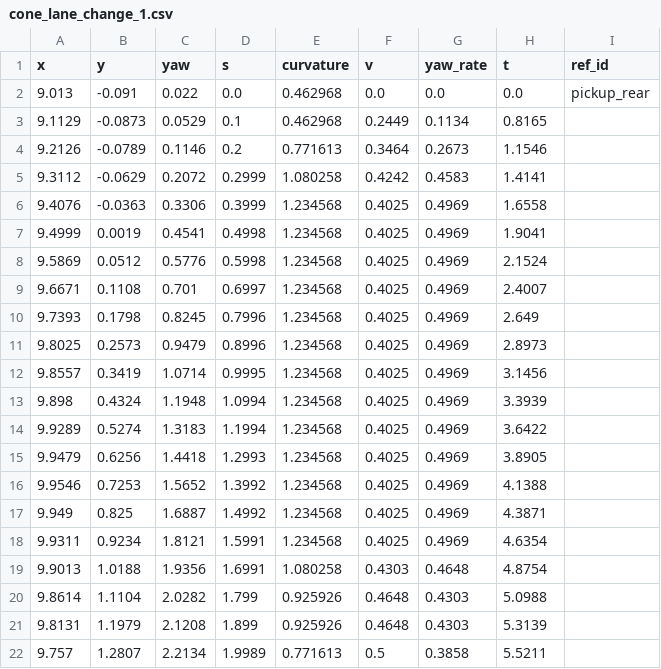
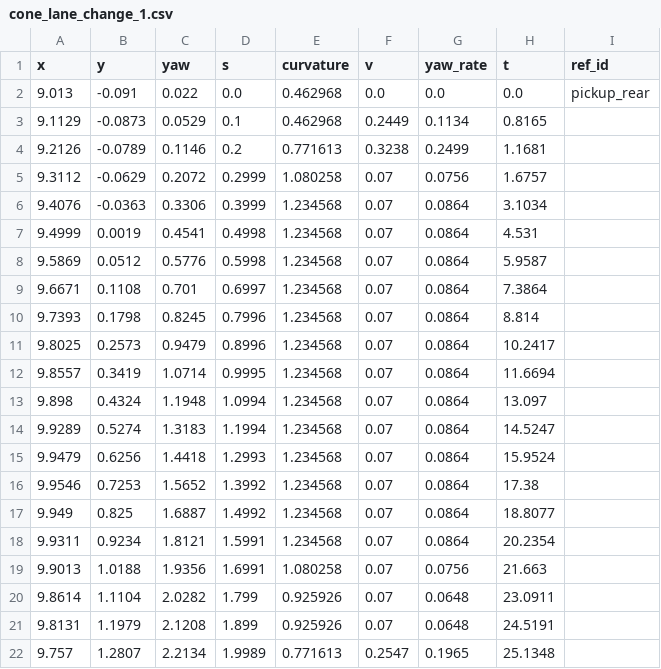
Before and after one commit to Gra1nRain/express-delivery-robot, a CSV file: docs/evidence/day4/csv/cone_lane_change_1.csv, drawn as a sheet; only a part is shown; the diff covers the shown part only.

```diff
--- a/docs/evidence/day4/csv/cone_lane_change_1.csv
+++ b/docs/evidence/day4/csv/cone_lane_change_1.csv
@@ -3,20 +3,20 @@ x,y,yaw,s,curvature,v,yaw_rate,t,ref_id
 9.1129,-0.0873,0.0529,0.1,0.462968,0.2449,0.1134,0.8165,
-9.2126,-0.0789,0.1146,0.2,0.771613,0.3464,0.2673,1.1546,
-9.3112,-0.0629,0.2072,0.2999,1.080258,0.4242,0.4583,1.4141,
-9.4076,-0.0363,0.3306,0.3999,1.234568,0.4025,0.4969,1.6558,
-9.4999,0.0019,0.4541,0.4998,1.234568,0.4025,0.4969,1.9041,
-9.5869,0.0512,0.5776,0.5998,1.234568,0.4025,0.4969,2.1524,
-9.6671,0.1108,0.701,0.6997,1.234568,0.4025,0.4969,2.4007,
-9.7393,0.1798,0.8245,0.7996,1.234568,0.4025,0.4969,2.649,
-9.8025,0.2573,0.9479,0.8996,1.234568,0.4025,0.4969,2.8973,
-9.8557,0.3419,1.0714,0.9995,1.234568,0.4025,0.4969,3.1456,
-9.898,0.4324,1.1948,1.0994,1.234568,0.4025,0.4969,3.3939,
-9.9289,0.5274,1.3183,1.1994,1.234568,0.4025,0.4969,3.6422,
-9.9479,0.6256,1.4418,1.2993,1.234568,0.4025,0.4969,3.8905,
-9.9546,0.7253,1.5652,1.3992,1.234568,0.4025,0.4969,4.1388,
-9.949,0.825,1.6887,1.4992,1.234568,0.4025,0.4969,4.3871,
-9.9311,0.9234,1.8121,1.5991,1.234568,0.4025,0.4969,4.6354,
-9.9013,1.0188,1.9356,1.6991,1.080258,0.4303,0.4648,4.8754,
-9.8614,1.1104,2.0282,1.799,0.925926,0.4648,0.4303,5.0988,
-9.8131,1.1979,2.1208,1.899,0.925926,0.4648,0.4303,5.3139,
-9.757,1.2807,2.2134,1.9989,0.771613,0.5,0.3858,5.5211,
+9.2126,-0.0789,0.1146,0.2,0.771613,0.3238,0.2499,1.1681,
+9.3112,-0.0629,0.2072,0.2999,1.080258,0.07,0.0756,1.6757,
+9.4076,-0.0363,0.3306,0.3999,1.234568,0.07,0.0864,3.1034,
+9.4999,0.0019,0.4541,0.4998,1.234568,0.07,0.0864,4.531,
+9.5869,0.0512,0.5776,0.5998,1.234568,0.07,0.0864,5.9587,
+9.6671,0.1108,0.701,0.6997,1.234568,0.07,0.0864,7.3864,
+9.7393,0.1798,0.8245,0.7996,1.234568,0.07,0.0864,8.814,
+9.8025,0.2573,0.9479,0.8996,1.234568,0.07,0.0864,10.2417,
+9.8557,0.3419,1.0714,0.9995,1.234568,0.07,0.0864,11.6694,
+9.898,0.4324,1.1948,1.0994,1.234568,0.07,0.0864,13.097,
+9.9289,0.5274,1.3183,1.1994,1.234568,0.07,0.0864,14.5247,
+9.9479,0.6256,1.4418,1.2993,1.234568,0.07,0.0864,15.9524,
+9.9546,0.7253,1.5652,1.3992,1.234568,0.07,0.0864,17.38,
+9.949,0.825,1.6887,1.4992,1.234568,0.07,0.0864,18.8077,
+9.9311,0.9234,1.8121,1.5991,1.234568,0.07,0.0864,20.2354,
+9.9013,1.0188,1.9356,1.6991,1.080258,0.07,0.0756,21.663,
+9.8614,1.1104,2.0282,1.799,0.925926,0.07,0.0648,23.0911,
+9.8131,1.1979,2.1208,1.899,0.925926,0.07,0.0648,24.5191,
+9.757,1.2807,2.2134,1.9989,0.771613,0.2547,0.1965,25.1348,
```
Also changed, not shown: 136 edited cells elsewhere in this file, docs/evidence/day4/csv/cone_lane_change_2.csv, docs/evidence/day4/csv/return_to_pickup_area.csv, 18 other files.
